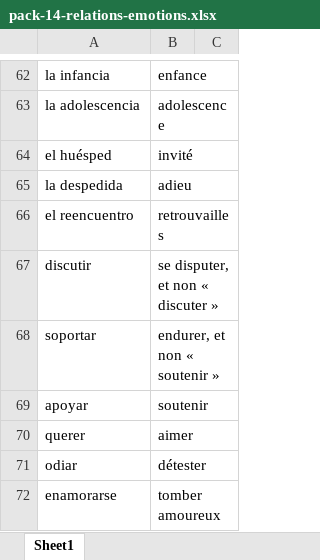
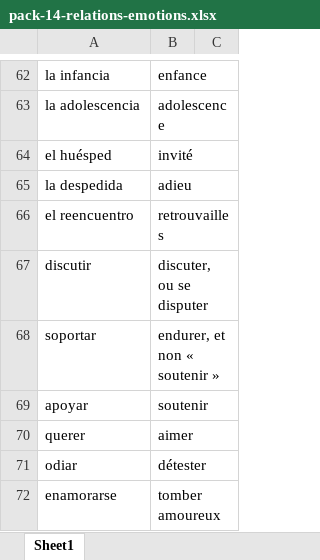
Before and after one commit to neuryoceane-stack/lexia, an Excel workbook: shop-packs/esp/pack-14-relations-emotions.xlsx, sheet Sheet1, drawn as a sheet; only a part is shown, gaps mark what is left out; values as stored, in another font and other column widths than the file's, no borders; the diff names each change by its address in the sheet, - before the commit and + after, or states it on an @@ line.

```diff
--- a/shop-packs/esp/pack-14-relations-emotions.xlsx (sheet Sheet1)
+++ b/shop-packs/esp/pack-14-relations-emotions.xlsx (sheet Sheet1)
-B67: se disputer, et non « discuter »
+B67: discuter, ou se disputer
```
Also changed, not shown: 1 other file.
